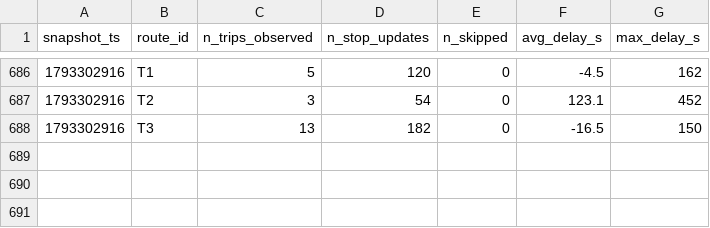
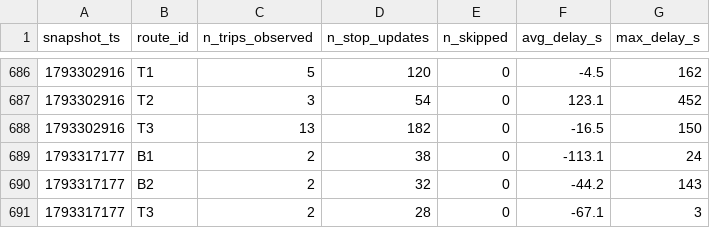
Before and after one commit to BOURDAS-ROUGEAULT-Gaspard-BI-2026/smart-mobility-lemans, a CSV file: data/history/route_delays_2026-10.csv, drawn as a sheet; only a part is shown, gaps mark what is left out.

```diff
--- a/data/history/route_delays_2026-10.csv
+++ b/data/history/route_delays_2026-10.csv
@@ -688 +688,4 @@ snapshot_ts,route_id,n_trips_observed,n_stop_updates,n_skipped,avg_delay_s,max_d
 1793302916,T3,13,182,0,-16.5,150
+1793317177,B1,2,38,0,-113.1,24
+1793317177,B2,2,32,0,-44.2,143
+1793317177,T3,2,28,0,-67.1,3
```
Also changed, not shown: 1 other file.
